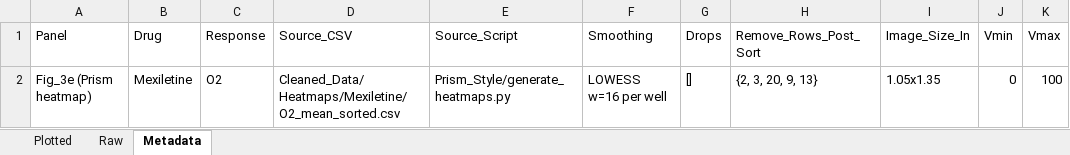
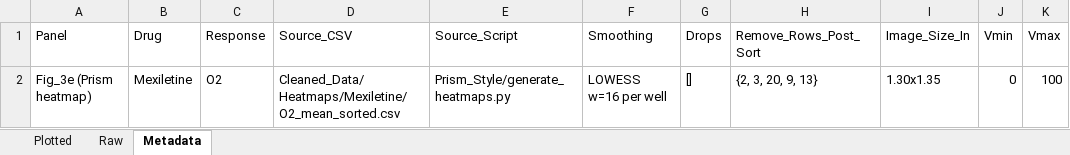
Before and after one commit to NoahB10/Cardiac_RODEO, an Excel workbook: Output/PowerPoint_Figures/Fig_3/Fig_3e_prism_data.xlsx, sheet Metadata, drawn as a sheet; values as stored, in another font and other column widths than the file's, no borders; the diff names each change by its address in the sheet, - before the commit and + after, or states it on an @@ line.

```diff
--- a/Output/PowerPoint_Figures/Fig_3/Fig_3e_prism_data.xlsx (sheet Metadata)
+++ b/Output/PowerPoint_Figures/Fig_3/Fig_3e_prism_data.xlsx (sheet Metadata)
-I2 (Image_Size_In): 1.05x1.35
+I2 (Image_Size_In): 1.30x1.35
```
Also changed, not shown: Output/PowerPoint_Figures/Fig_3/Fig_3a_prism_data.xlsx, Output/PowerPoint_Figures/Fig_3/Fig_3c_prism_data.xlsx, 5 other files.
